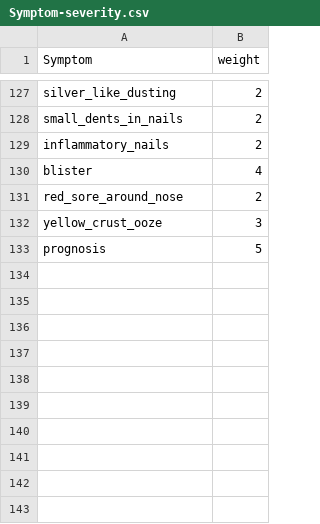
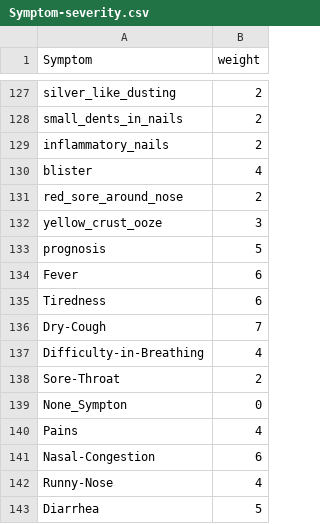
Before and after one commit to maihadat/Disease-Prediction, a CSV file: Data_sets/Symptom-severity.csv, drawn as a sheet; only a part is shown, gaps mark what is left out; the diff names each change by its address in the sheet, - before the commit and + after, or states it on an @@ line.

Commit message:
add new covid symptoms data to dataset

```diff
--- a/Data_sets/Symptom-severity.csv
+++ b/Data_sets/Symptom-severity.csv
+row 134: Fever | 6
+row 135: Tiredness | 6
+row 136: Dry-Cough | 7
+row 137: Difficulty-in-Breathing | 4
+row 138: Sore-Throat | 2
+row 139: None_Sympton | 0
+row 140: Pains | 4
+row 141: Nasal-Congestion | 6
+row 142: Runny-Nose | 4
+row 143: Diarrhea | 5
```
Also changed, not shown: 4 other files.
